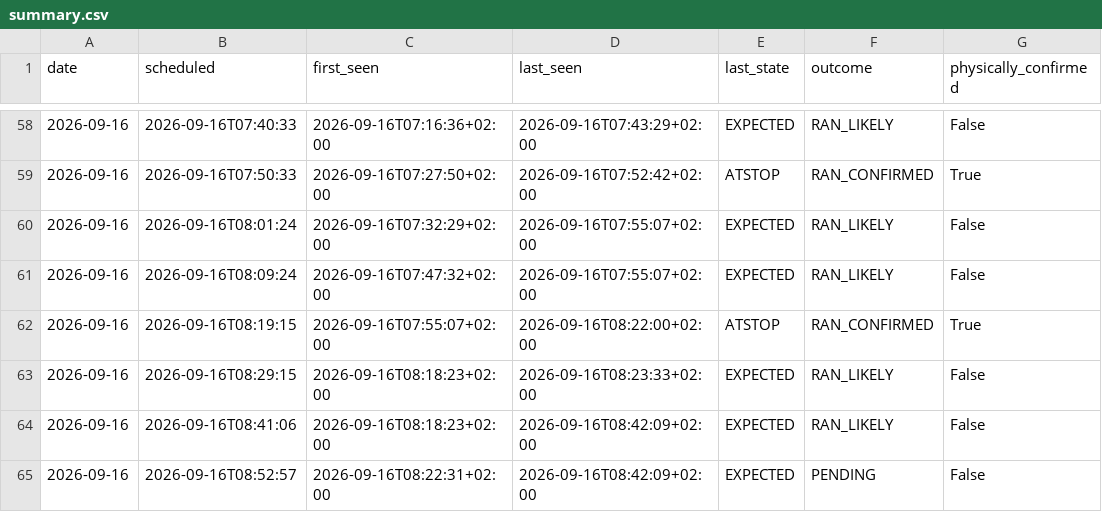
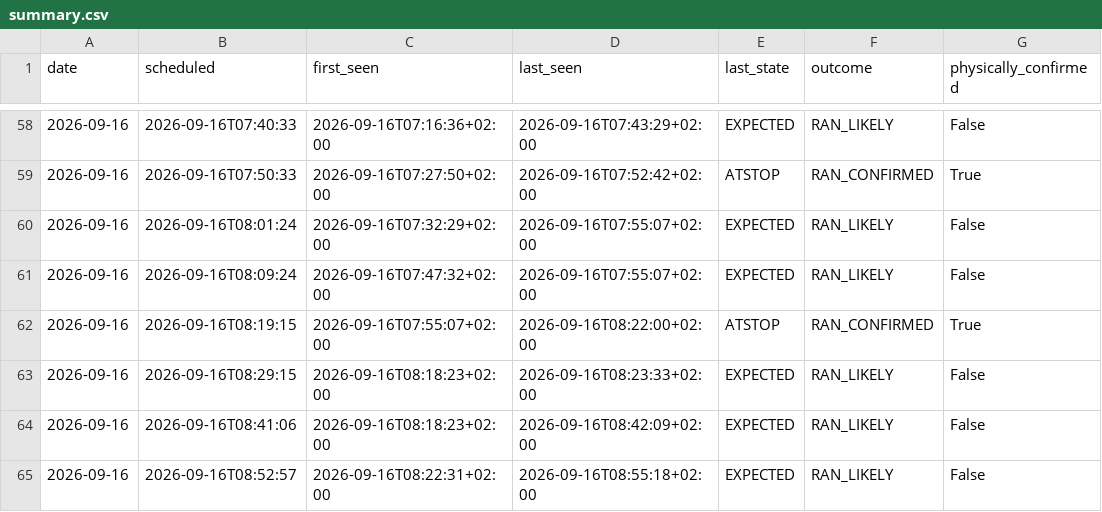
Before and after one commit to johanna86-sudo/sl-516-logg, a CSV file: data/morning/summary.csv, drawn as a sheet; only a part is shown, gaps mark what is left out.

```diff
--- a/data/morning/summary.csv
+++ b/data/morning/summary.csv
@@ -64,2 +64,2 @@ date,scheduled,first_seen,last_seen,last_state,outcome,physically_confirmed
 2026-09-16,2026-09-16T08:41:06,2026-09-16T08:18:23+02:00,2026-09-16T08:42:09+02:00,EXPECTED,RAN_LIKELY,False
-2026-09-16,2026-09-16T08:52:57,2026-09-16T08:22:31+02:00,2026-09-16T08:42:09+02:00,EXPECTED,PENDING,False
+2026-09-16,2026-09-16T08:52:57,2026-09-16T08:22:31+02:00,2026-09-16T08:55:18+02:00,EXPECTED,RAN_LIKELY,False
```
Also changed, not shown: data/morning/raw/2026-09-16.csv.
